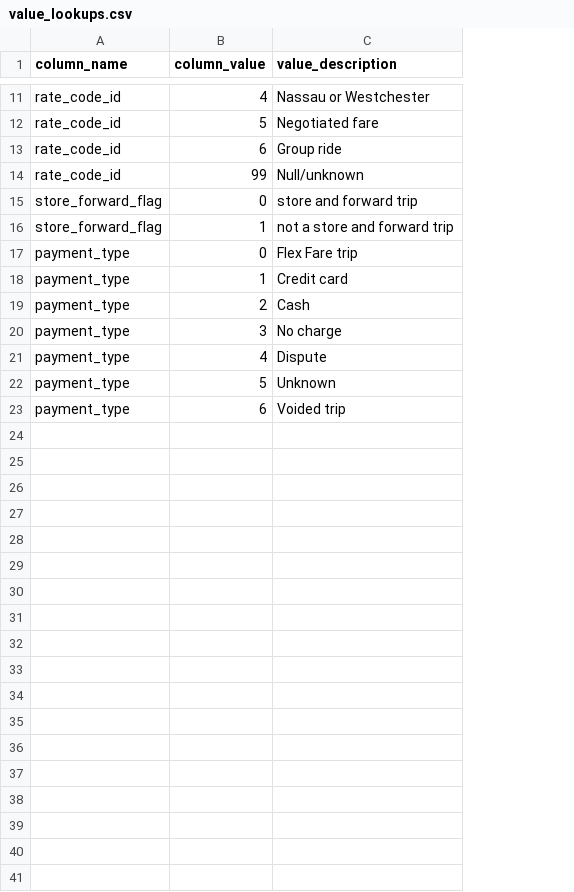
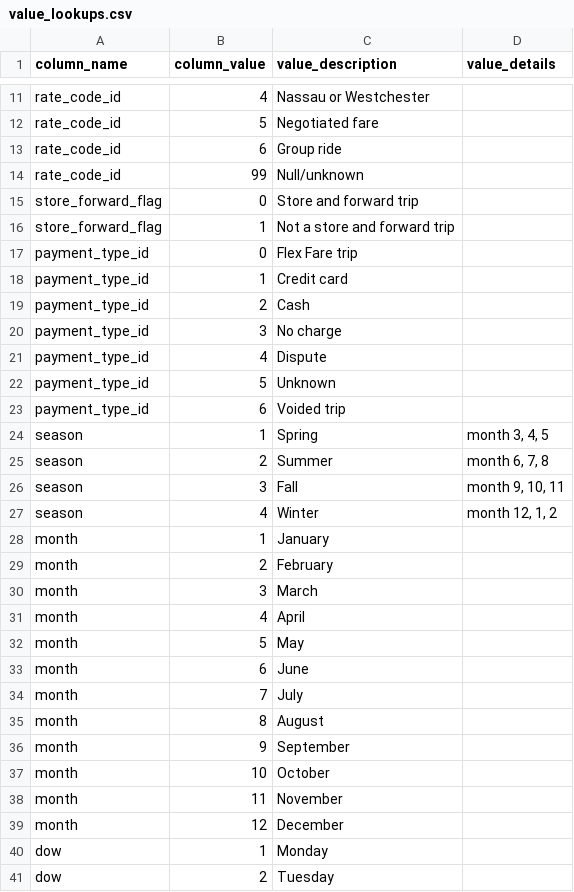
Before and after one commit to ZebraAlgebra/ny-taxi-elt, a CSV file: T/seeds/value_lookups.csv, drawn as a sheet; only a part is shown, gaps mark what is left out; the diff covers the shown part only; the diff names each change by its address in the sheet, - before the commit and + after, or states it on an @@ line.

Commit message:
Finished data transformation scripts

```diff
--- a/T/seeds/value_lookups.csv
+++ b/T/seeds/value_lookups.csv
+column D (value_details), empty
-C15 (value_description): store and forward trip
+C15 (value_description): Store and forward trip
-C16 (value_description): not a store and forward trip
+C16 (value_description): Not a store and forward trip
-A17:A23 (column_name): payment_type
+A17:A23 (column_name): payment_type_id
+row 24: season | 1 | Spring | month 3, 4, 5
+row 25: season | 2 | Summer | month 6, 7, 8
+row 26: season | 3 | Fall | month 9, 10, 11
+row 27: season | 4 | Winter | month 12, 1, 2
+row 28: month | 1 | January
+row 29: month | 2 | February
+row 30: month | 3 | March
+row 31: month | 4 | April
+row 32: month | 5 | May
+row 33: month | 6 | June
+row 34: month | 7 | July
+row 35: month | 8 | August
+row 36: month | 9 | September
+row 37: month | 10 | October
+row 38: month | 11 | November
+row 39: month | 12 | December
+row 40: dow | 1 | Monday
+row 41: dow | 2 | Tuesday
```
Also changed, not shown: 12 added rows elsewhere in this file, 39 other files.
